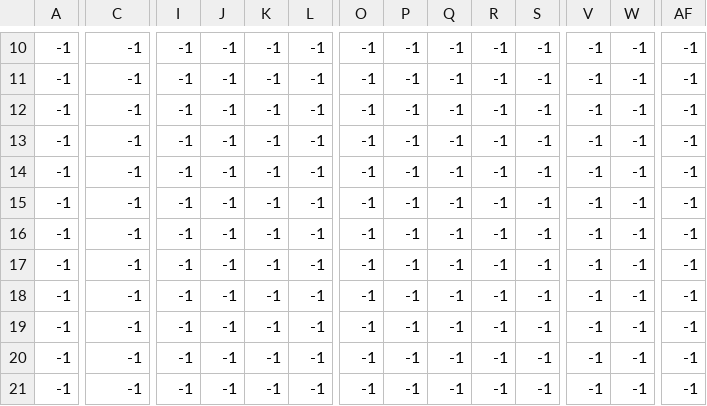
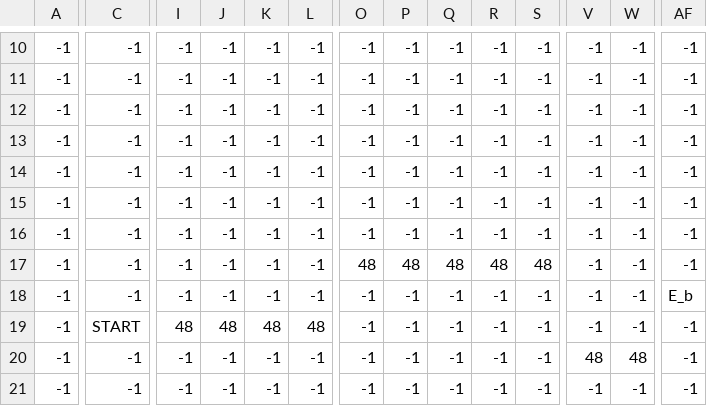
Before and after one commit to YashRL/shooting_2d_platformer, a CSV file: levels/new_level.csv, drawn as a sheet; only a part is shown, gaps mark what is left out; the diff covers the shown part only; the diff names each change by its address in the sheet, - before the commit and + after, or states it on an @@ line.

```diff
--- a/levels/new_level.csv
+++ b/levels/new_level.csv
-O17: -1
+O17: 48
-P17: -1
+P17: 48
-Q17: -1
+Q17: 48
-R17: -1
+R17: 48
-S17: -1
+S17: 48
-AF18: -1
+AF18: E_b
-C19: -1
+C19: START
-I19: -1
+I19: 48
-J19: -1
+J19: 48
-K19: -1
+K19: 48
-L19: -1
+L19: 48
-V20: -1
+V20: 48
-W20: -1
+W20: 48
```
Also changed, not shown: 1 added row, 1 removed row and 46 edited cells elsewhere in this file, 1 other file.
